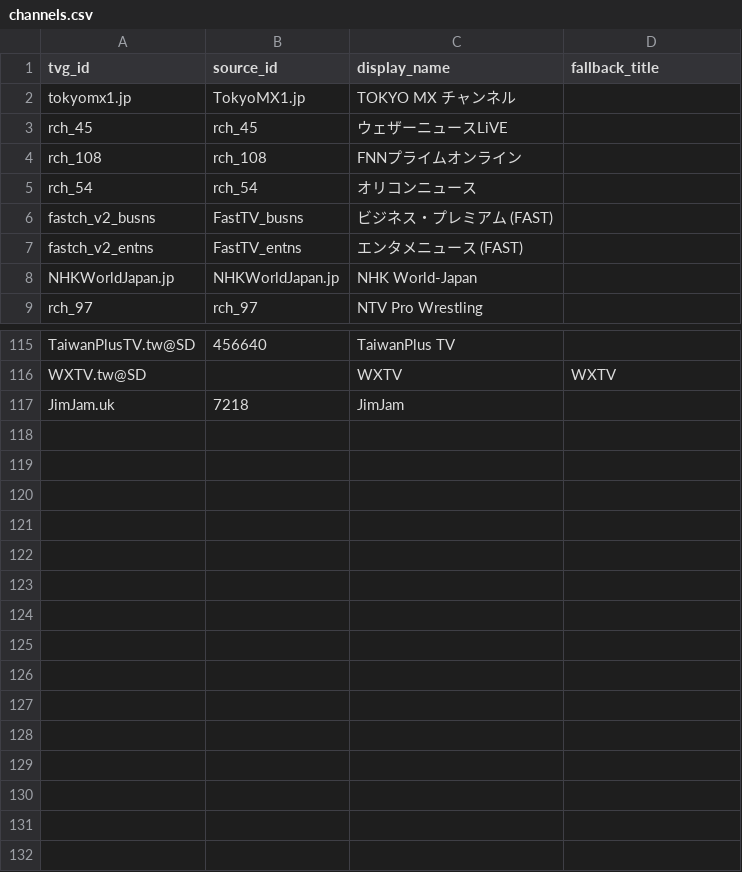
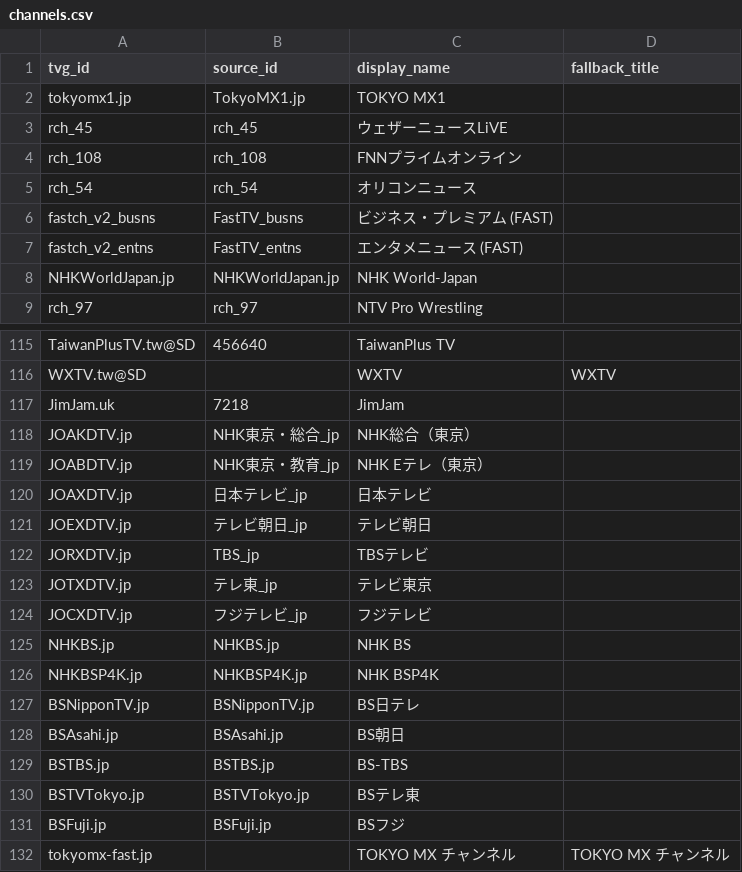
Before and after one commit to ensemble38/japan-iptv-epg, a CSV file: channels.csv, drawn as a sheet; only a part is shown, gaps mark what is left out.

```diff
--- a/channels.csv
+++ b/channels.csv
@@ -1,3 +1,3 @@
 "tvg_id","source_id","display_name","fallback_title"
-"tokyomx1.jp","TokyoMX1.jp","TOKYO MX チャンネル",""
+"tokyomx1.jp","TokyoMX1.jp","TOKYO MX1",""
 "rch_45","rch_45","ウェザーニュースLiVE",""
@@ -117 +117,16 @@
 "JimJam.uk","7218","JimJam",""
+"JOAKDTV.jp","NHK東京・総合_jp","NHK総合（東京）",""
+"JOABDTV.jp","NHK東京・教育_jp","NHK Eテレ（東京）",""
+"JOAXDTV.jp","日本テレビ_jp","日本テレビ",""
+"JOEXDTV.jp","テレビ朝日_jp","テレビ朝日",""
+"JORXDTV.jp","TBS_jp","TBSテレビ",""
+"JOTXDTV.jp","テレ東_jp","テレビ東京",""
+"JOCXDTV.jp","フジテレビ_jp","フジテレビ",""
+"NHKBS.jp","NHKBS.jp","NHK BS",""
+"NHKBSP4K.jp","NHKBSP4K.jp","NHK BSP4K",""
+"BSNipponTV.jp","BSNipponTV.jp","BS日テレ",""
+"BSAsahi.jp","BSAsahi.jp","BS朝日",""
+"BSTBS.jp","BSTBS.jp","BS-TBS",""
+"BSTVTokyo.jp","BSTVTokyo.jp","BSテレ東",""
+"BSFuji.jp","BSFuji.jp","BSフジ",""
+"tokyomx-fast.jp","","TOKYO MX チャンネル","TOKYO MX チャンネル"
```
Also changed, not shown: kodi_channels.csv, 2 other files.
